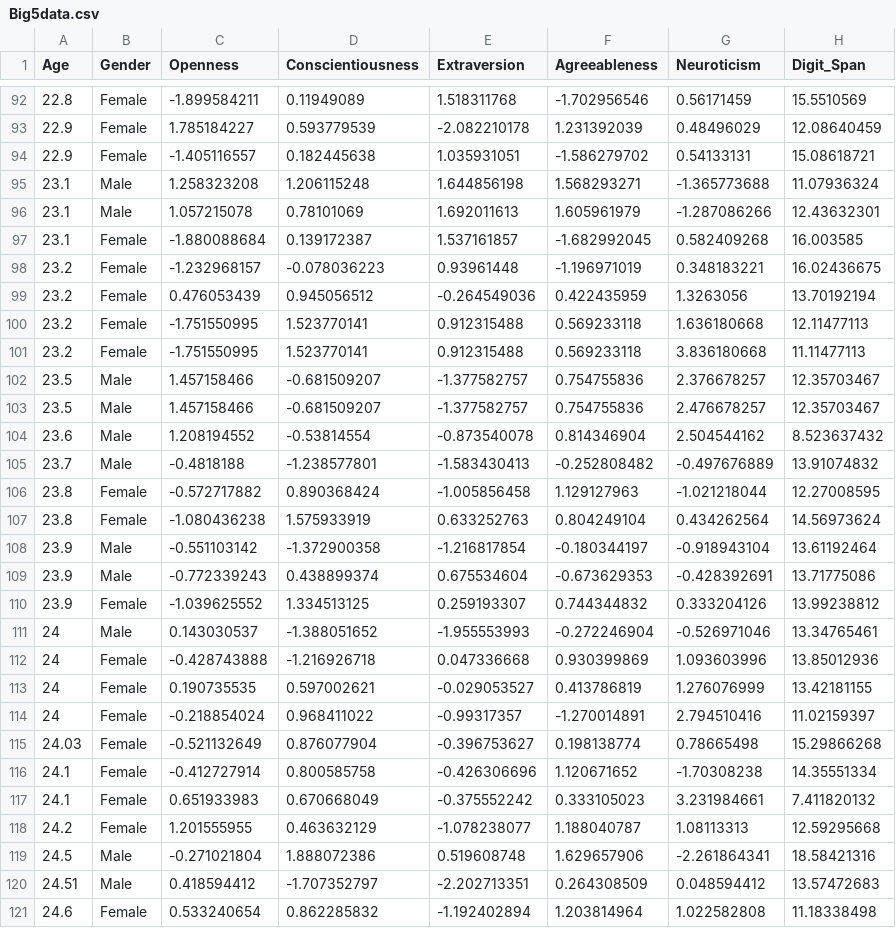
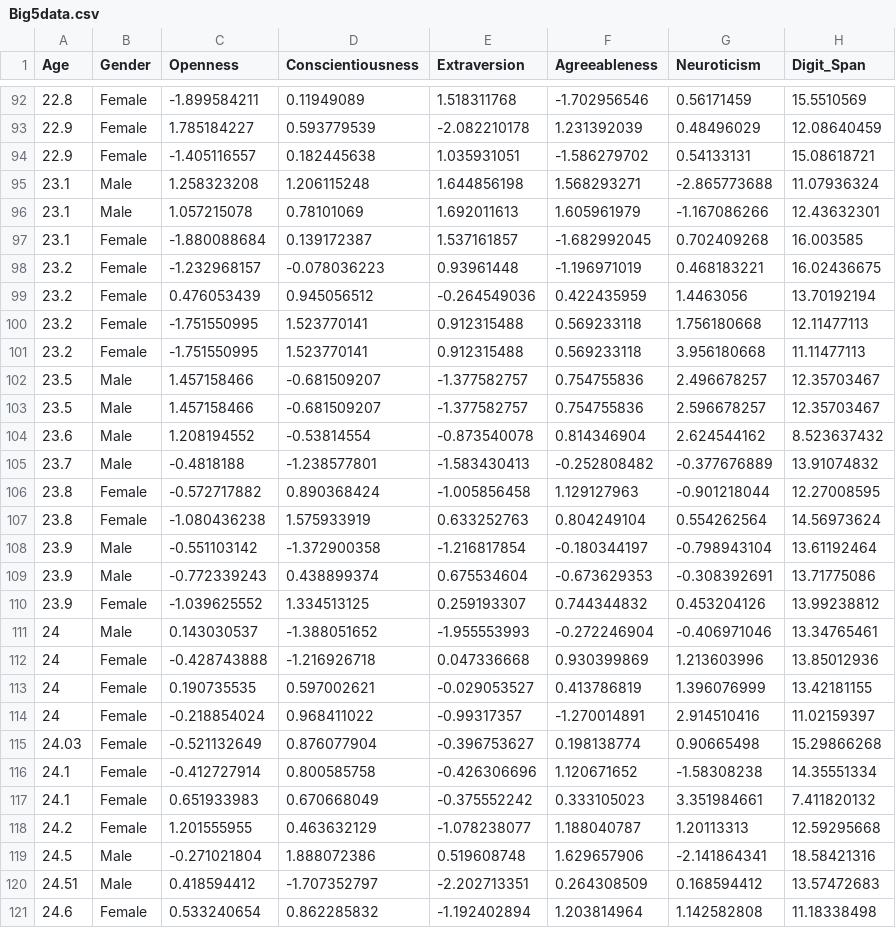
Before and after one commit to abnormally-distributed/Abnormally-Distributed, a CSV file: Big5data.csv, drawn as a sheet; only a part is shown, gaps mark what is left out; the diff covers the shown part only.

Commit message:
Add files via upload

```diff
--- a/Big5data.csv
+++ b/Big5data.csv
@@ -94,28 +94,28 @@ Age,Gender,Openness,Conscientiousness,Extraversion,Agreeableness,Neuroticism,Dig
 22.9,Female,-1.405116557,0.182445638,1.035931051,-1.586279702,0.54133131,15.08618721
-23.1,Male,1.258323208,1.206115248,1.644856198,1.568293271,-1.365773688,11.07936324
-23.1,Male,1.057215078,0.78101069,1.692011613,1.605961979,-1.287086266,12.43632301
-23.1,Female,-1.880088684,0.139172387,1.537161857,-1.682992045,0.582409268,16.003585
-23.2,Female,-1.232968157,-0.078036223,0.93961448,-1.196971019,0.348183221,16.02436675
-23.2,Female,0.476053439,0.945056512,-0.264549036,0.422435959,1.3263056,13.70192194
-23.2,Female,-1.751550995,1.523770141,0.912315488,0.569233118,1.636180668,12.11477113
-23.2,Female,-1.751550995,1.523770141,0.912315488,0.569233118,3.836180668,11.11477113
-23.5,Male,1.457158466,-0.681509207,-1.377582757,0.754755836,2.376678257,12.35703467
-23.5,Male,1.457158466,-0.681509207,-1.377582757,0.754755836,2.476678257,12.35703467
-23.6,Male,1.208194552,-0.53814554,-0.873540078,0.814346904,2.504544162,8.523637432
-23.7,Male,-0.4818188,-1.238577801,-1.583430413,-0.252808482,-0.497676889,13.91074832
-23.8,Female,-0.572717882,0.890368424,-1.005856458,1.129127963,-1.021218044,12.27008595
-23.8,Female,-1.080436238,1.575933919,0.633252763,0.804249104,0.434262564,14.56973624
-23.9,Male,-0.551103142,-1.372900358,-1.216817854,-0.180344197,-0.918943104,13.61192464
-23.9,Male,-0.772339243,0.438899374,0.675534604,-0.673629353,-0.428392691,13.71775086
-23.9,Female,-1.039625552,1.334513125,0.259193307,0.744344832,0.333204126,13.99238812
-24,Male,0.143030537,-1.388051652,-1.955553993,-0.272246904,-0.526971046,13.34765461
-24,Female,-0.428743888,-1.216926718,0.047336668,0.930399869,1.093603996,13.85012936
-24,Female,0.190735535,0.597002621,-0.029053527,0.413786819,1.276076999,13.42181155
-24,Female,-0.218854024,0.968411022,-0.99317357,-1.270014891,2.794510416,11.02159397
-24.03,Female,-0.521132649,0.876077904,-0.396753627,0.198138774,0.78665498,15.29866268
-24.1,Female,-0.412727914,0.800585758,-0.426306696,1.120671652,-1.70308238,14.35551334
-24.1,Female,0.651933983,0.670668049,-0.375552242,0.333105023,3.231984661,7.411820132
-24.2,Female,1.201555955,0.463632129,-1.078238077,1.188040787,1.08113313,12.59295668
-24.5,Male,-0.271021804,1.888072386,0.519608748,1.629657906,-2.261864341,18.58421316
-24.51,Male,0.418594412,-1.707352797,-2.202713351,0.264308509,0.048594412,13.57472683
-24.6,Female,0.533240654,0.862285832,-1.192402894,1.203814964,1.022582808,11.18338498
+23.1,Male,1.258323208,1.206115248,1.644856198,1.568293271,-2.865773688,11.07936324
+23.1,Male,1.057215078,0.78101069,1.692011613,1.605961979,-1.167086266,12.43632301
+23.1,Female,-1.880088684,0.139172387,1.537161857,-1.682992045,0.702409268,16.003585
+23.2,Female,-1.232968157,-0.078036223,0.93961448,-1.196971019,0.468183221,16.02436675
+23.2,Female,0.476053439,0.945056512,-0.264549036,0.422435959,1.4463056,13.70192194
+23.2,Female,-1.751550995,1.523770141,0.912315488,0.569233118,1.756180668,12.11477113
+23.2,Female,-1.751550995,1.523770141,0.912315488,0.569233118,3.956180668,11.11477113
+23.5,Male,1.457158466,-0.681509207,-1.377582757,0.754755836,2.496678257,12.35703467
+23.5,Male,1.457158466,-0.681509207,-1.377582757,0.754755836,2.596678257,12.35703467
+23.6,Male,1.208194552,-0.53814554,-0.873540078,0.814346904,2.624544162,8.523637432
+23.7,Male,-0.4818188,-1.238577801,-1.583430413,-0.252808482,-0.377676889,13.91074832
+23.8,Female,-0.572717882,0.890368424,-1.005856458,1.129127963,-0.901218044,12.27008595
+23.8,Female,-1.080436238,1.575933919,0.633252763,0.804249104,0.554262564,14.56973624
+23.9,Male,-0.551103142,-1.372900358,-1.216817854,-0.180344197,-0.798943104,13.61192464
+23.9,Male,-0.772339243,0.438899374,0.675534604,-0.673629353,-0.308392691,13.71775086
+23.9,Female,-1.039625552,1.334513125,0.259193307,0.744344832,0.453204126,13.99238812
+24,Male,0.143030537,-1.388051652,-1.955553993,-0.272246904,-0.406971046,13.34765461
+24,Female,-0.428743888,-1.216926718,0.047336668,0.930399869,1.213603996,13.85012936
+24,Female,0.190735535,0.597002621,-0.029053527,0.413786819,1.396076999,13.42181155
+24,Female,-0.218854024,0.968411022,-0.99317357,-1.270014891,2.914510416,11.02159397
+24.03,Female,-0.521132649,0.876077904,-0.396753627,0.198138774,0.90665498,15.29866268
+24.1,Female,-0.412727914,0.800585758,-0.426306696,1.120671652,-1.58308238,14.35551334
+24.1,Female,0.651933983,0.670668049,-0.375552242,0.333105023,3.351984661,7.411820132
+24.2,Female,1.201555955,0.463632129,-1.078238077,1.188040787,1.20113313,12.59295668
+24.5,Male,-0.271021804,1.888072386,0.519608748,1.629657906,-2.141864341,18.58421316
+24.51,Male,0.418594412,-1.707352797,-2.202713351,0.264308509,0.168594412,13.57472683
+24.6,Female,0.533240654,0.862285832,-1.192402894,1.203814964,1.142582808,11.18338498
```
Also changed, not shown: 5 edited cells elsewhere in this file.
